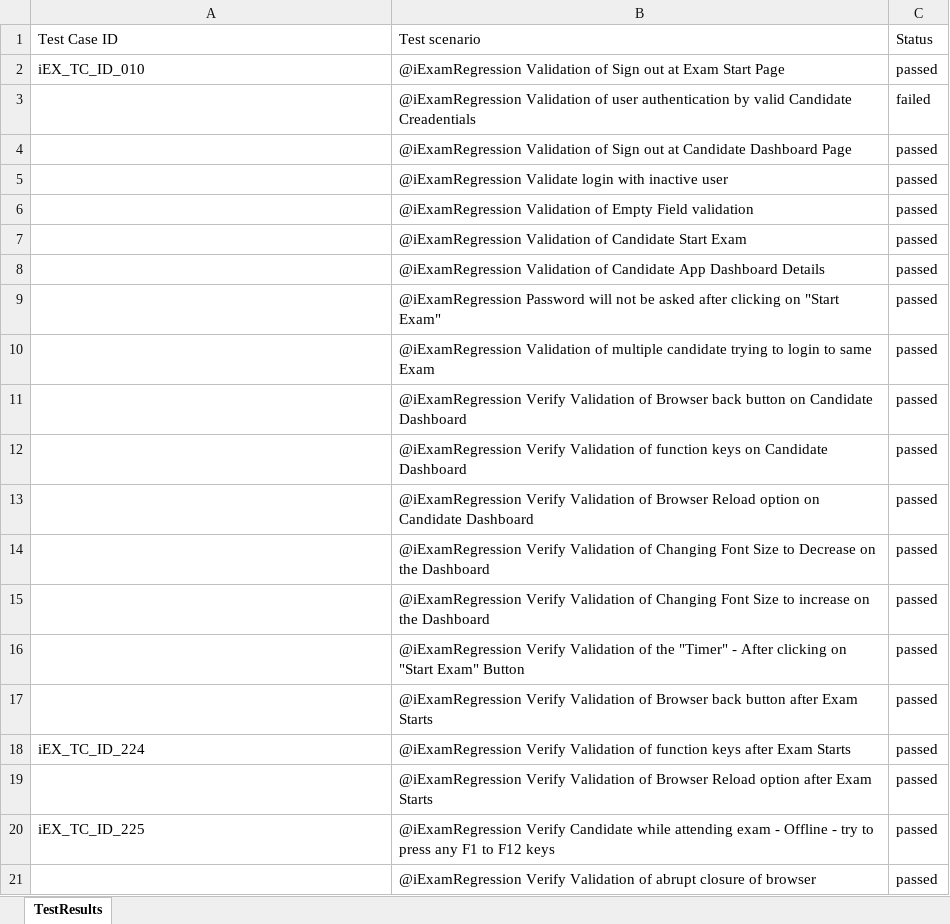
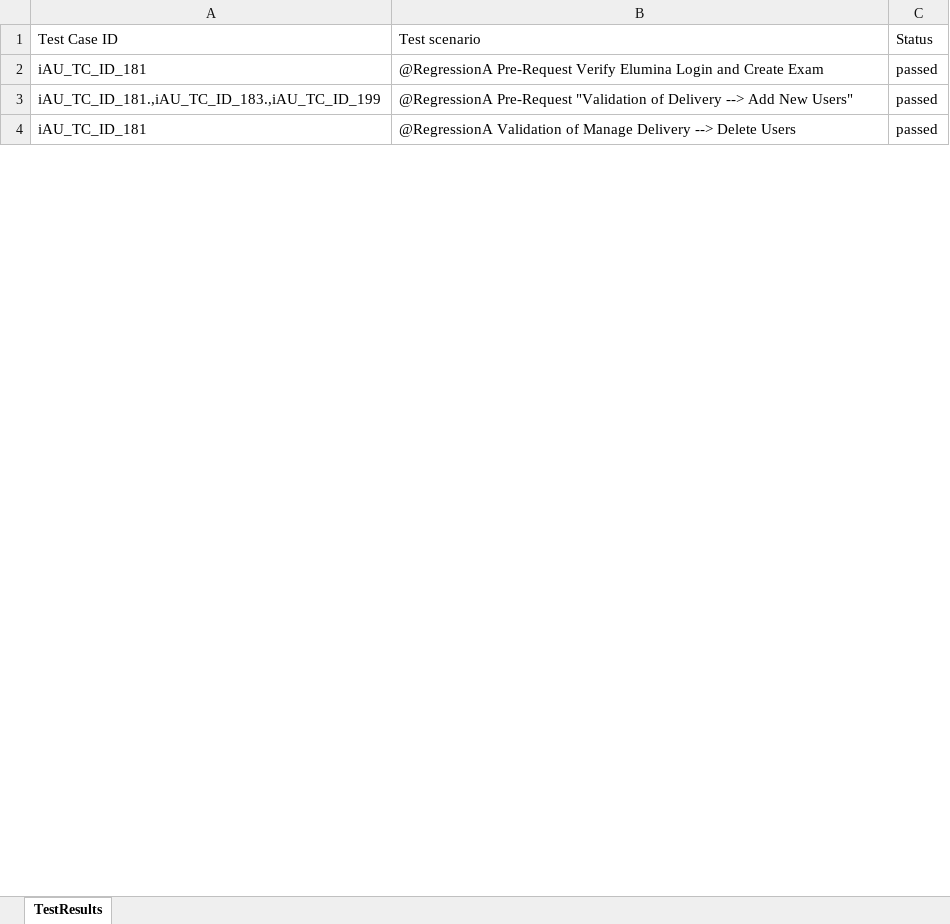
Before and after one commit to RaghuCPatel/Elumina, an Excel workbook: testResults.xlsx, sheet TestResults, drawn as a sheet; only a part is shown; values as stored, in another font and other column widths than the file's, no borders; removed rows and columns are numbered as before the commit, all else as after; the diff covers the shown part only; the diff names each change by its address in the sheet, - before the commit and + after, or states it on an @@ line.

```diff
--- a/testResults.xlsx (sheet TestResults)
+++ b/testResults.xlsx (sheet TestResults)
-A2: iEX_TC_ID_010
+A2: iAU_TC_ID_181
-B2: @iExamRegression Validation of Sign out at Exam Start Page
+B2: @RegressionA Pre-Request Verify Elumina Login and Create Exam
-row 3:  | @iExamRegression Validation of user authentication by valid Candidate Creadentials | failed
-row 4:  | @iExamRegression Validation of Sign out at Candidate Dashboard Page | passed
-row 5:  | @iExamRegression Validate login with inactive user | passed
-row 6:  | @iExamRegression Validation of Empty Field validation | passed
-row 7:  | @iExamRegression Validation of Candidate Start Exam | passed
-row 8:  | @iExamRegression Validation of Candidate App Dashboard Details | passed
-row 9:  | @iExamRegression Password will not be asked after clicking on "Start Exam" | passed
-row 10:  | @iExamRegression Validation of multiple candidate trying to login to same Exam | passed
-row 11:  | @iExamRegression Verify Validation of Browser back button on Candidate Dashboard | passed
-row 12:  | @iExamRegression Verify Validation of function keys on Candidate Dashboard | passed
-row 13:  | @iExamRegression Verify Validation of Browser Reload option on Candidate Dashboard | passed
-row 14:  | @iExamRegression Verify Validation of Changing Font Size to Decrease on the Dashboard | passed
-row 15:  | @iExamRegression Verify Validation of Changing Font Size to increase on the Dashboard | passed
-row 16:  | @iExamRegression Verify Validation of the "Timer" - After clicking on "Start Exam" Button | passed
-row 17:  | @iExamRegression Verify Validation of Browser back button after Exam Starts | passed
-row 18: iEX_TC_ID_224 | @iExamRegression Verify Validation of function keys after Exam Starts | passed
-row 19:  | @iExamRegression Verify Validation of Browser Reload option after Exam Starts | passed
+row 3: iAU_TC_ID_181.,iAU_TC_ID_183.,iAU_TC_ID_199 | @RegressionA Pre-Request "Validation of Delivery --> Add New Users" | passed
-A4: iEX_TC_ID_225
+A4: iAU_TC_ID_181
-B4: @iExamRegression Verify Candidate while attending exam - Offline - try to press any F1 to F12 keys
+B4: @RegressionA Validation of Manage Delivery --> Delete Users
-row 21:  | @iExamRegression Verify Validation of abrupt closure of browser | passed
```
Also changed, not shown: 1 added row, 73 removed rows and 16 edited cells elsewhere in this sheet, download/bulk_user_details.xlsx, 3 other files.
